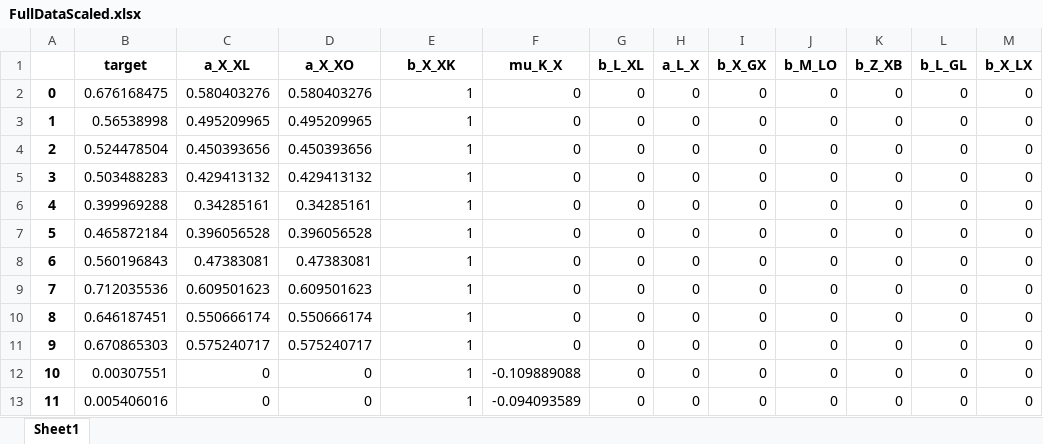
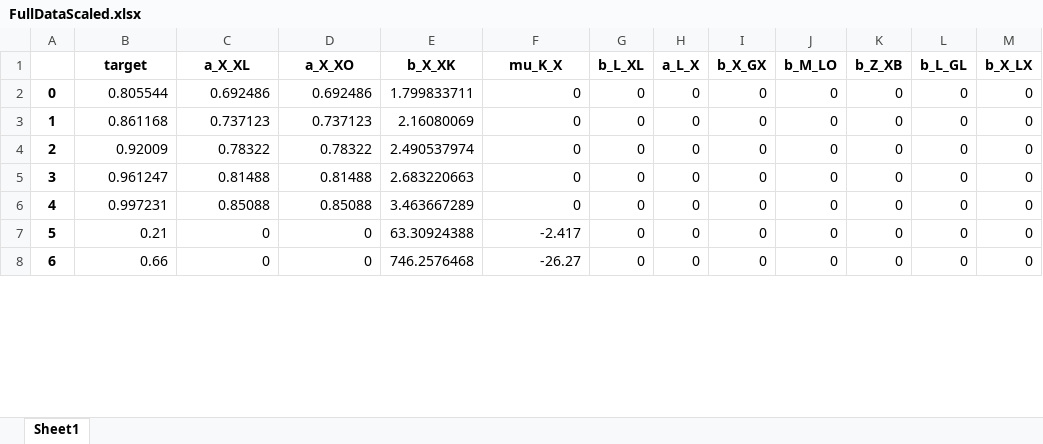
Before and after one commit to daemonflynn777/portfolio, an Excel workbook: Diploma/FullDataScaled.xlsx, sheet Sheet1, drawn as a sheet; only a part is shown; values as stored, in another font and other column widths than the file's, no borders; removed rows and columns are numbered as before the commit, all else as after; the diff covers the shown part only; the diff names each change by its address in the sheet, - before the commit and + after, or states it on an @@ line.

```diff
--- a/Diploma/FullDataScaled.xlsx (sheet Sheet1)
+++ b/Diploma/FullDataScaled.xlsx (sheet Sheet1)
-B2 (target): 0.676168475
+B2 (target): 0.805544
-C2 (a_X_XL): 0.580403276
+C2 (a_X_XL): 0.692486
-D2 (a_X_XO): 0.580403276
+D2 (a_X_XO): 0.692486
-E2 (b_X_XK): 1
+E2 (b_X_XK): 1.799833711
-B3 (target): 0.56538998
+B3 (target): 0.861168
-C3 (a_X_XL): 0.495209965
+C3 (a_X_XL): 0.737123
-D3 (a_X_XO): 0.495209965
+D3 (a_X_XO): 0.737123
-E3 (b_X_XK): 1
+E3 (b_X_XK): 2.16080069
-B4 (target): 0.524478504
+B4 (target): 0.92009
-C4 (a_X_XL): 0.450393656
+C4 (a_X_XL): 0.78322
-D4 (a_X_XO): 0.450393656
+D4 (a_X_XO): 0.78322
-E4 (b_X_XK): 1
+E4 (b_X_XK): 2.490537974
-B5 (target): 0.503488283
+B5 (target): 0.961247
-C5 (a_X_XL): 0.429413132
+C5 (a_X_XL): 0.81488
-D5 (a_X_XO): 0.429413132
+D5 (a_X_XO): 0.81488
-E5 (b_X_XK): 1
+E5 (b_X_XK): 2.683220663
-B6 (target): 0.399969288
+B6 (target): 0.997231
-C6 (a_X_XL): 0.34285161
+C6 (a_X_XL): 0.85088
-D6 (a_X_XO): 0.34285161
+D6 (a_X_XO): 0.85088
-E6 (b_X_XK): 1
+E6 (b_X_XK): 3.463667289
-row 7: 5 | 0.465872184 | 0.396056528 | 0.396056528 | 1 | 0 | 0 | 0 | 0 | 0 | 0 | 0 | 0
-row 8: 6 | 0.560196843 | 0.47383081 | 0.47383081 | 1 | 0 | 0 | 0 | 0 | 0 | 0 | 0 | 0
-row 9: 7 | 0.712035536 | 0.609501623 | 0.609501623 | 1 | 0 | 0 | 0 | 0 | 0 | 0 | 0 | 0
-row 10: 8 | 0.646187451 | 0.550666174 | 0.550666174 | 1 | 0 | 0 | 0 | 0 | 0 | 0 | 0 | 0
-row 11: 9 | 0.670865303 | 0.575240717 | 0.575240717 | 1 | 0 | 0 | 0 | 0 | 0 | 0 | 0 | 0
@@ column A renumbered between rows 7 and 41 @@
-B7 (target): 0.00307551
+B7 (target): 0.21
-E7 (b_X_XK): 1
+E7 (b_X_XK): 63.30924388
-F7 (mu_K_X): -0.109889088
+F7 (mu_K_X): -2.417
-B8 (target): 0.005406016
+B8 (target): 0.66
-E8 (b_X_XK): 1
+E8 (b_X_XK): 746.2576468
-F8 (mu_K_X): -0.094093589
+F8 (mu_K_X): -26.27
```
Also changed, not shown: 5 added rows, 40 removed rows and 114 edited cells elsewhere in this sheet, Diploma/FullData.xlsx, 13 other files.
